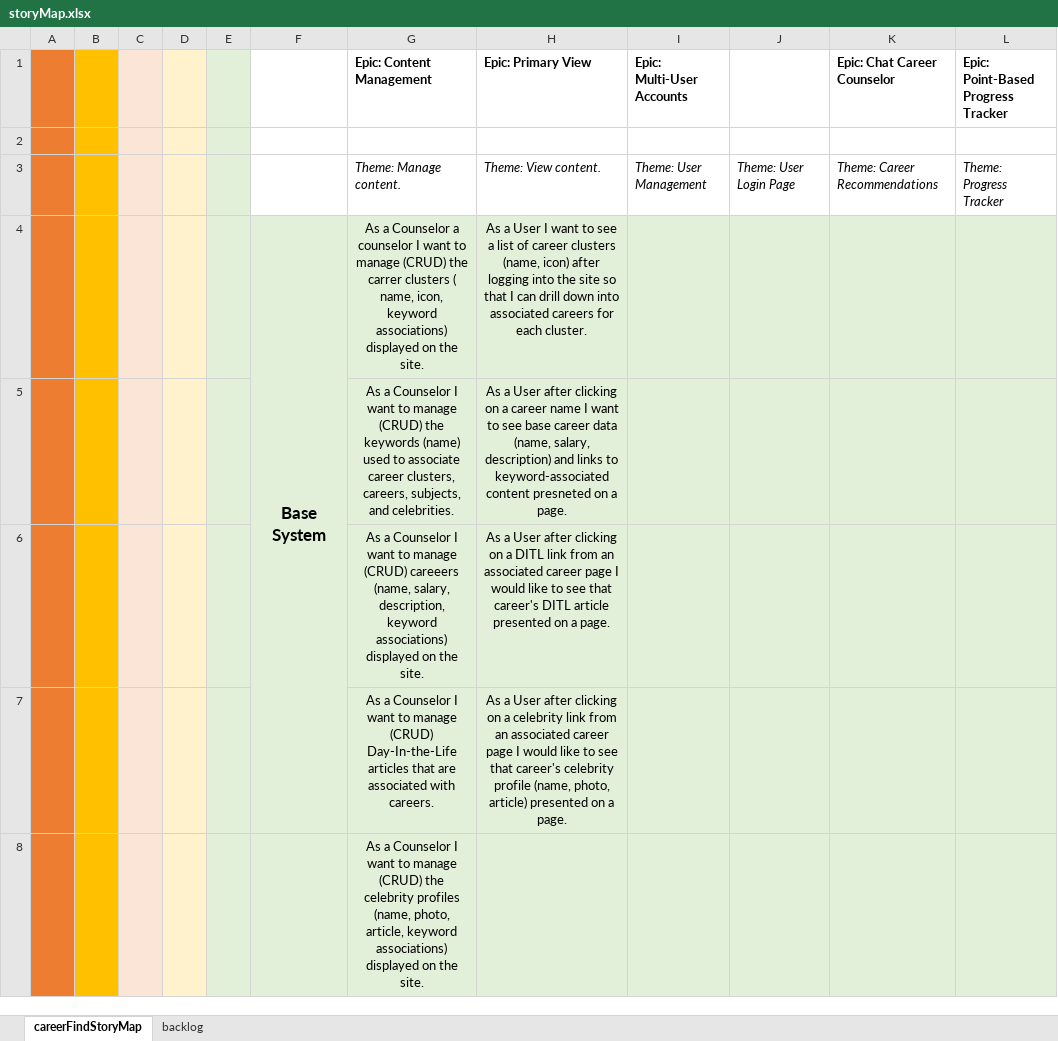
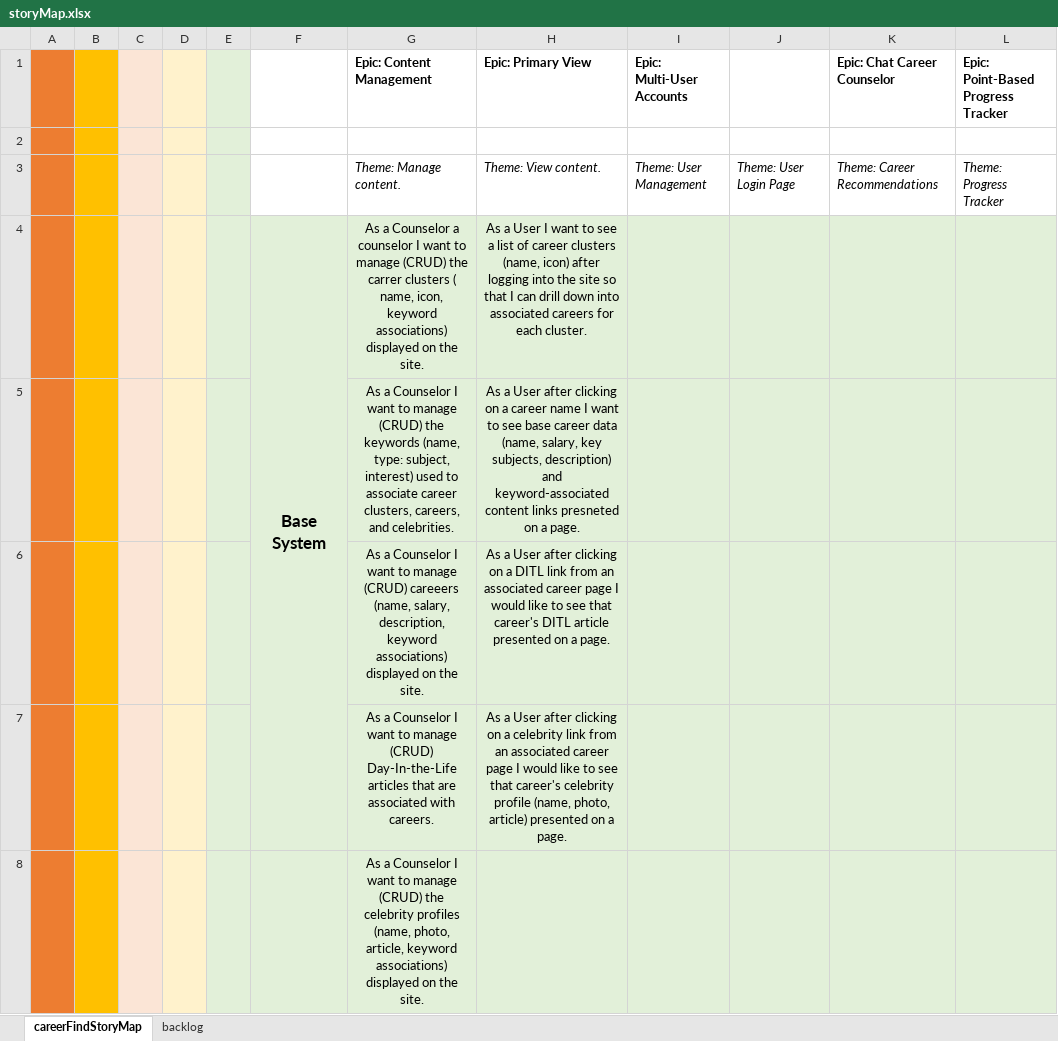
Before and after one commit to audiblePi/career-finder, an Excel workbook: docs/storyMap.xlsx, sheet careerFindStoryMap, drawn as a sheet; only a part is shown; values as stored, in another font and other column widths than the file's, no borders; the diff covers the shown part only; the diff names each change by its address in the sheet, - before the commit and + after, or states it on an @@ line.

Commit message:
Tweaks to storyMap

```diff
--- a/docs/storyMap.xlsx (sheet careerFindStoryMap)
+++ b/docs/storyMap.xlsx (sheet careerFindStoryMap)
-G5 (Epic: Content Management): …the keywords (name) used to associate career clusters, careers, subjects, and celebrities.
+G5 (Epic: Content Management): …the keywords (name, type: subject, interest) used to associate career clusters, careers, and celebrities.
-H5 (Epic: Primary View): …(name, salary, description) and links to keyword-associated content presneted on…
+H5 (Epic: Primary View): …(name, salary, key subjects, description) and keyword-associated content links presneted on…
```
Also changed, not shown: 1 removed row elsewhere in this sheet, sheet backlog.
